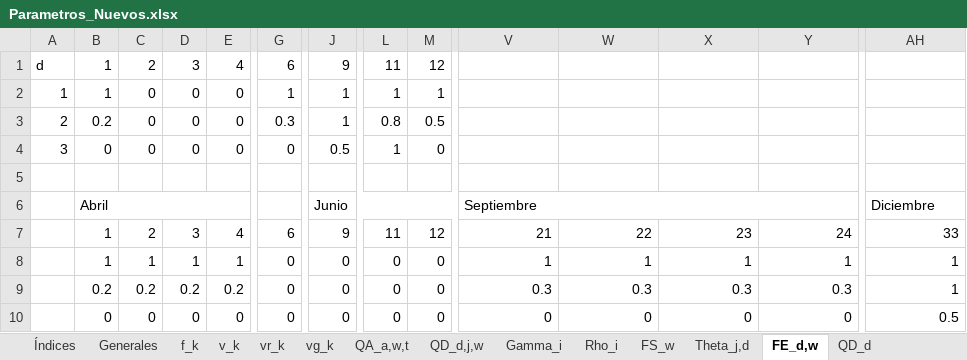
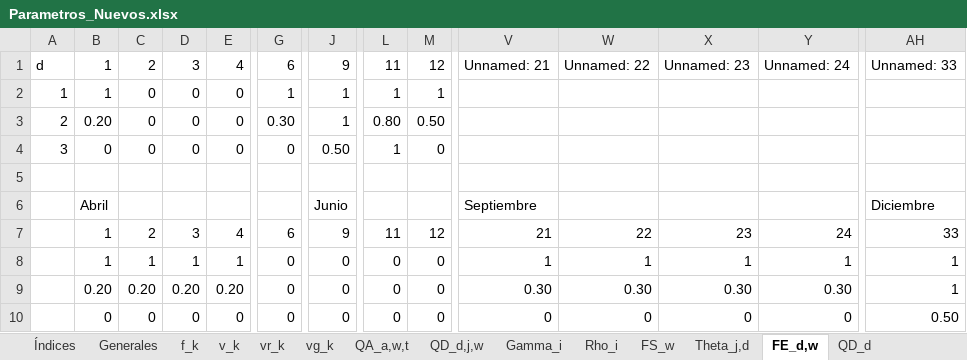
Before and after one commit to GabrielEichholzUc/Modelo-Capstone, an Excel workbook: Parametros_Nuevos.xlsx, sheet FE_d,w, drawn as a sheet; only a part is shown, gaps mark what is left out; values as stored, in another font and other column widths than the file's, no cell formats; removed rows and columns are numbered as before the commit, all else as after; rows hold the shown columns only; the diff covers the shown part only; the diff names each change by its address in the sheet, - before the commit and + after, or states it on an @@ line.

```diff
--- a/Parametros_Nuevos.xlsx (sheet FE_d,w)
+++ b/Parametros_Nuevos.xlsx (sheet FE_d,w)
-row 1: d | 1 | 2 | 3 | 4 | 6 | 9 | 11 | 12
+row 1: d | 1 | 2 | 3 | 4 | 6 | 9 | 11 | 12 | Unnamed: 21 | Unnamed: 22 | Unnamed: 23 | Unnamed: 24 | Unnamed: 33
-B3: 0.2
+B3: 0.20
-G3: 0.3
+G3: 0.30
-L3: 0.8
+L3: 0.80
-M3: 0.5
+M3: 0.50
-J4: 0.5
+J4: 0.50
-B6:E6 merged
-J6:M6 merged
-V6:Y6 merged
-AH6:AK6 merged
-B9: 0.2
+B9: 0.20
-C9: 0.2
+C9: 0.20
-D9: 0.2
+D9: 0.20
-E9: 0.2
+E9: 0.20
-V9: 0.3
+V9: 0.30
-W9: 0.3
+W9: 0.30
-X9: 0.3
+X9: 0.30
-Y9: 0.3
+Y9: 0.30
-AH10: 0.5
+AH10: 0.50
```
Also changed, not shown: 11 edited cells and merged cells elsewhere in this sheet, sheet Flujo historico, sheet QA_a,w,t, sheet Caudal Histórico semanal, sheet QD_d,j,w, sheet FS_w, sheet Índices, 9 more sheets, cell formats, escenarios_montecarlo/escenario_001.xlsx, escenarios_montecarlo/escenario_004.xlsx, 25 other files.
